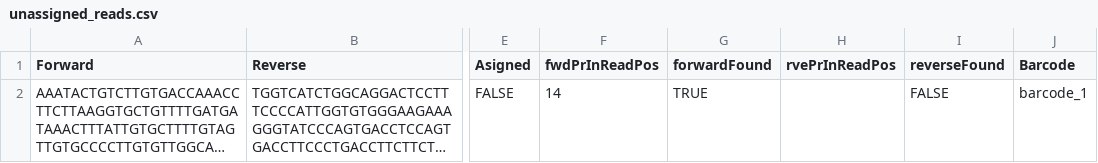
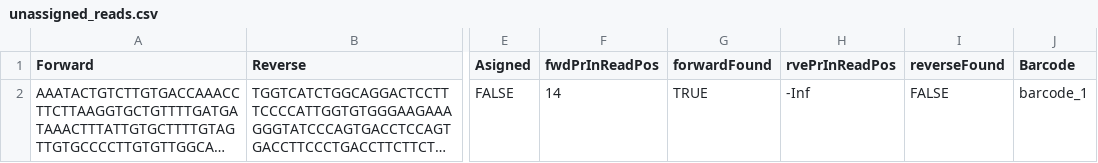
Before and after one commit to valenlab/amplican, a CSV file: inst/extdata/results/alignments/unassigned_reads.csv, drawn as a sheet; only a part is shown, gaps mark what is left out; long unchanged cells end in …; the diff names each change by its address in the sheet, - before the commit and + after, or states it on an @@ line.

```diff
--- a/inst/extdata/results/alignments/unassigned_reads.csv
+++ b/inst/extdata/results/alignments/unassigned_reads.csv
-H2 (rvePrInReadPos): (empty)
+H2 (rvePrInReadPos): -Inf
```
Also changed, not shown: 20 other files.
